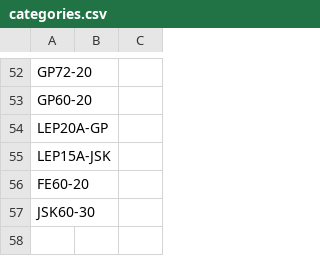
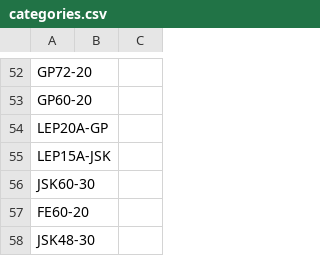
Before and after one commit to website888sy/HJY, a CSV file: data/categories.csv, drawn as a sheet; only a part is shown, gaps mark what is left out.

Commit message:
تحديث categories.csv

```diff
--- a/data/categories.csv
+++ b/data/categories.csv
@@ -55,3 +55,4 @@ LEP20A-GP,,
 LEP15A-JSK,,
+JSK60-30,,
 FE60-20,,
-JSK60-30,,
+JSK48-30,,
```
